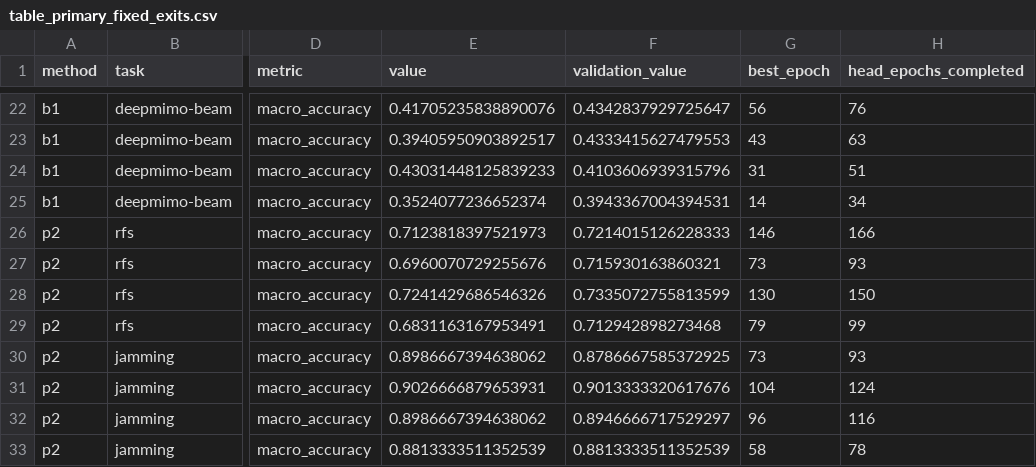
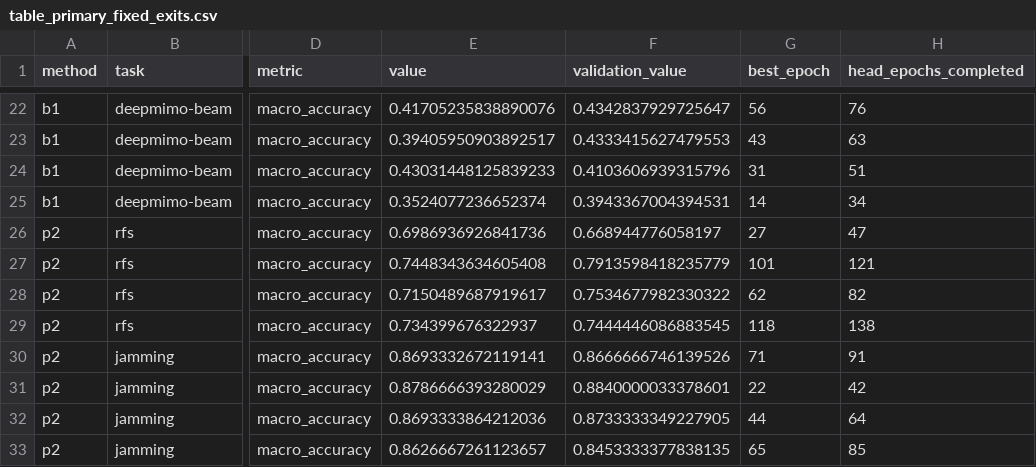
Before and after one commit to MuhammadSufyanHaider01/Hierarchical-MultiScaleJEPA, a CSV file: reports/masking_study/time_n6/table_primary_fixed_exits.csv, drawn as a sheet; only a part is shown, gaps mark what is left out; the diff covers the shown part only; the diff names each change by its address in the sheet, - before the commit and + after, or states it on an @@ line.

```diff
--- a/reports/masking_study/time_n6/table_primary_fixed_exits.csv
+++ b/reports/masking_study/time_n6/table_primary_fixed_exits.csv
-E26 (value): 0.7123818397521973
+E26 (value): 0.6986936926841736
-F26 (validation_value): 0.7214015126228333
+F26 (validation_value): 0.668944776058197
-G26 (best_epoch): 146
+G26 (best_epoch): 27
-H26 (head_epochs_completed): 166
+H26 (head_epochs_completed): 47
-E27 (value): 0.6960070729255676
+E27 (value): 0.7448343634605408
-F27 (validation_value): 0.715930163860321
+F27 (validation_value): 0.7913598418235779
-G27 (best_epoch): 73
+G27 (best_epoch): 101
-H27 (head_epochs_completed): 93
+H27 (head_epochs_completed): 121
-E28 (value): 0.7241429686546326
+E28 (value): 0.7150489687919617
-F28 (validation_value): 0.7335072755813599
+F28 (validation_value): 0.7534677982330322
-G28 (best_epoch): 130
+G28 (best_epoch): 62
-H28 (head_epochs_completed): 150
+H28 (head_epochs_completed): 82
-E29 (value): 0.6831163167953491
+E29 (value): 0.734399676322937
-F29 (validation_value): 0.712942898273468
+F29 (validation_value): 0.7444446086883545
-G29 (best_epoch): 79
+G29 (best_epoch): 118
-H29 (head_epochs_completed): 99
+H29 (head_epochs_completed): 138
-E30 (value): 0.8986667394638062
+E30 (value): 0.8693332672119141
-F30 (validation_value): 0.8786667585372925
+F30 (validation_value): 0.8666666746139526
-G30 (best_epoch): 73
+G30 (best_epoch): 71
-H30 (head_epochs_completed): 93
+H30 (head_epochs_completed): 91
-E31 (value): 0.9026666879653931
+E31 (value): 0.8786666393280029
-F31 (validation_value): 0.9013333320617676
+F31 (validation_value): 0.8840000033378601
-G31 (best_epoch): 104
+G31 (best_epoch): 22
-H31 (head_epochs_completed): 124
+H31 (head_epochs_completed): 42
-E32 (value): 0.8986667394638062
+E32 (value): 0.8693333864212036
-F32 (validation_value): 0.8946666717529297
+F32 (validation_value): 0.8733333349227905
-G32 (best_epoch): 96
+G32 (best_epoch): 44
-H32 (head_epochs_completed): 116
+H32 (head_epochs_completed): 64
-E33 (value): 0.8813333511352539
+E33 (value): 0.8626667261123657
-F33 (validation_value): 0.8813333511352539
+F33 (validation_value): 0.8453333377838135
-G33 (best_epoch): 58
+G33 (best_epoch): 65
-H33 (head_epochs_completed): 78
+H33 (head_epochs_completed): 85
```
Also changed, not shown: 57 edited cells elsewhere in this file, reports/masking_study/time_n6/table_all_methods_downstream.csv, reports/masking_study/time_n6/table_all_methods_inference.csv, 22 other files.
